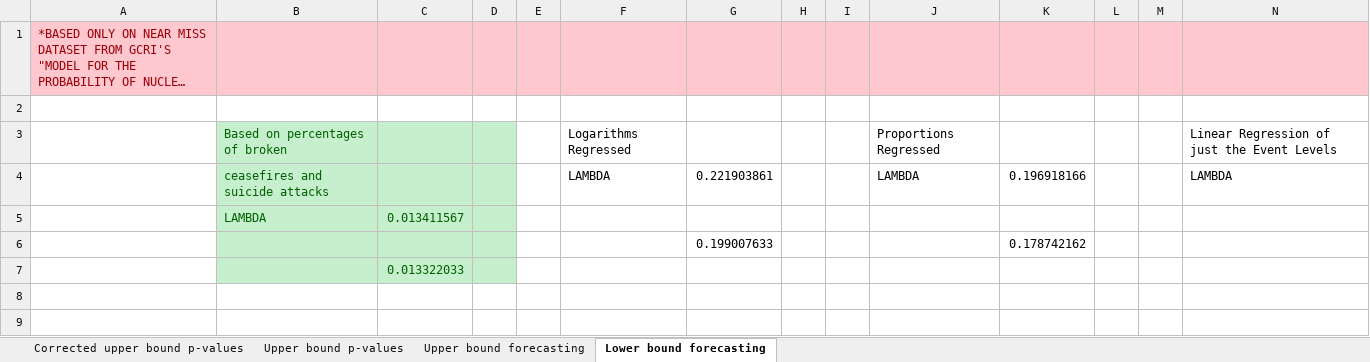
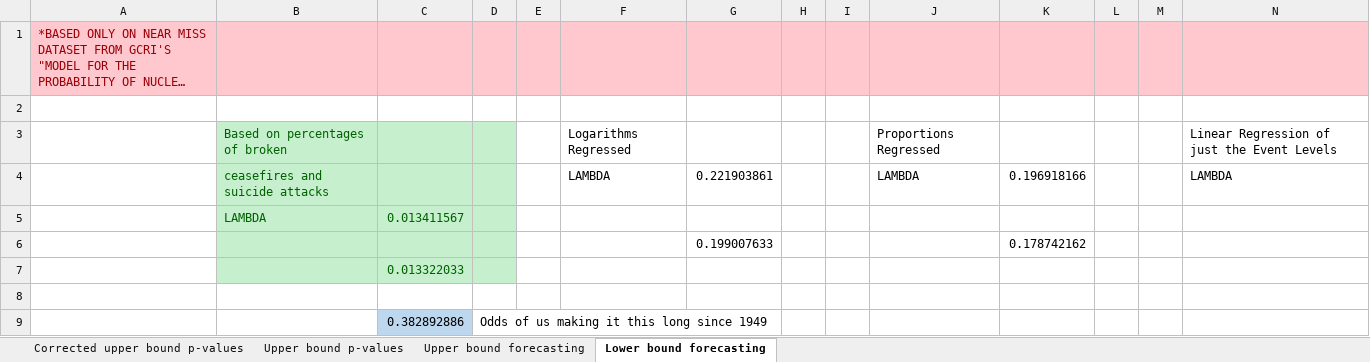
Before and after one commit to ddodds42/cwmd_data_project, an Excel workbook: Probability_of_war/Nuclear war p-values.xlsx, sheet Lower bound forecasting, drawn as a sheet; only a part is shown; long unchanged cells end in …; values as stored, in another font and other column widths than the file's, no borders; rows hold the shown columns only; the diff names each change by its address in the sheet, - before the commit and + after, or states it on an @@ line.

Commit message:
Update Nuclear war p-values.xlsx

```diff
--- a/Probability_of_war/Nuclear war p-values.xlsx (sheet Lower bound forecasting)
+++ b/Probability_of_war/Nuclear war p-values.xlsx (sheet Lower bound forecasting)
+row 8: (empty)
+row 9:  |  | 0.382892886 | Odds of us making it this long since 1949
```
